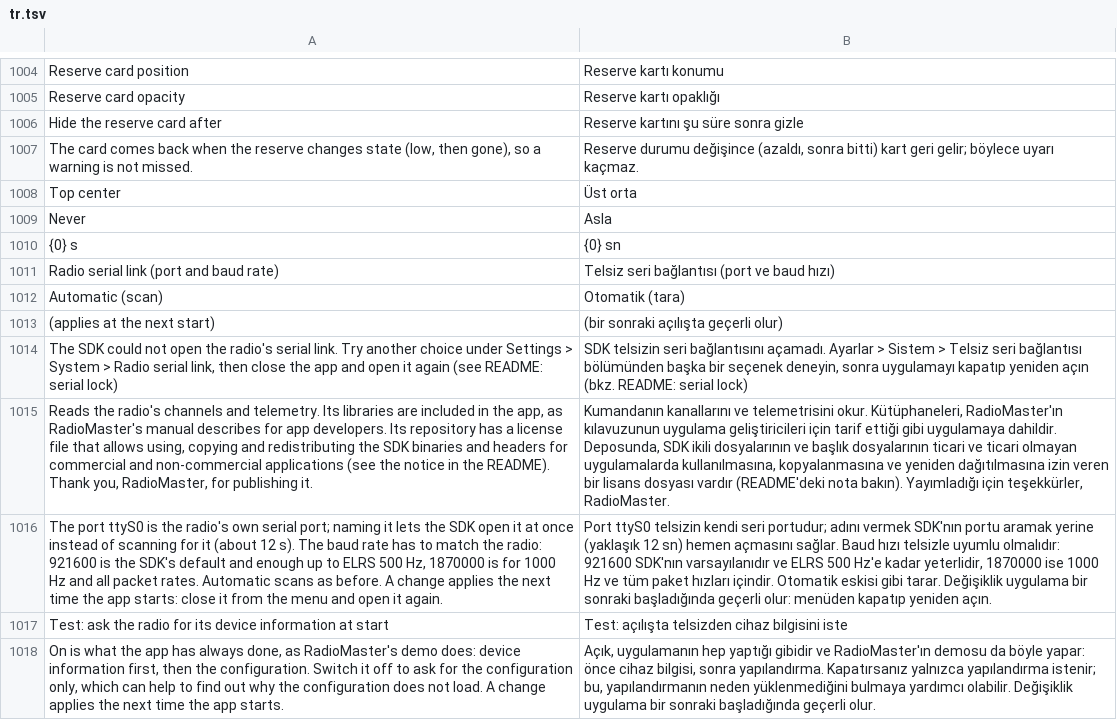
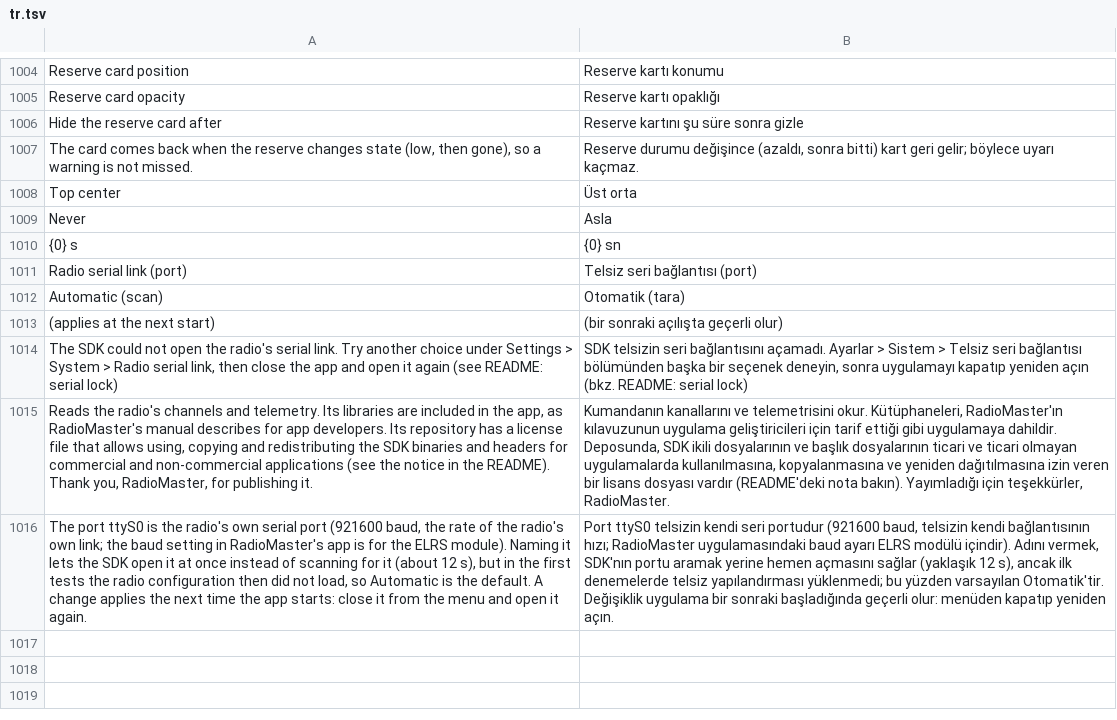
Before and after one commit to eminesrefakbay/RM-AX12-Video-Monitor-And-Announcer-APK, a TSV file: app/src/main/assets/i18n/tr.tsv, drawn as a sheet; only a part is shown, gaps mark what is left out; removed rows and columns are numbered as before the commit, all else as after; the diff names each change by its address in the sheet, - before the commit and + after, or states it on an @@ line.

Commit message:
Revert Back Stale SDK chances
New Sdk needs more work to do so app now selects auto mode . Direct selection of ttys0 port is experimental for now .

```diff
--- a/app/src/main/assets/i18n/tr.tsv
+++ b/app/src/main/assets/i18n/tr.tsv
-row 1011: Radio serial link (port and baud rate) | Telsiz seri bağlantısı (port ve baud hızı)
+row 1011: Radio serial link (port) | Telsiz seri bağlantısı (port)
-row 1016: The port ttyS0 is the radio's own serial port; naming it lets the SDK open it at once instead of scanning for it (about 12 s). The baud rate has to match the radio: 921600 is the SDK's default and enough up to ELRS 500 Hz, 1870000 is for 1000 Hz and all packet rates. Automatic scans as before. A change applies the next time the app starts: close it from the menu and open it again. | Port ttyS0 telsizin kendi seri portudur; adını vermek SDK'nın portu aramak yerine (yaklaşık 12 sn) hemen açmasını sağlar. Baud hızı telsizle uyumlu olmalıdır: 921600 SDK'nın varsayılanıdır ve ELRS 500 Hz'e kadar yeterlidir, 1870000 ise 1000 Hz ve tüm paket hızları içindir. Otomatik eskisi gibi tarar. Değişiklik uygulama bir sonraki başladığında geçerli olur: menüden kapatıp yeniden açın.
-row 1017: Test: ask the radio for its device information at start | Test: açılışta telsizden cihaz bilgisini iste
-row 1018: On is what the app has always done, as RadioMaster's demo does: device information first, then the configuration. Switch it off to ask for the configuration only, which can help to find out why the configuration does not load. A change applies the next time the app starts. | Açık, uygulamanın hep yaptığı gibidir ve RadioMaster'ın demosu da böyle yapar: önce cihaz bilgisi, sonra yapılandırma. Kapatırsanız yalnızca yapılandırma istenir; bu, yapılandırmanın neden yüklenmediğini bulmaya yardımcı olabilir. Değişiklik uygulama bir sonraki başladığında geçerli olur.
+row 1016: The port ttyS0 is the radio's own serial port (921600 baud, the rate of the radio's own link; the baud setting in RadioMaster's app is for the ELRS module). Naming it lets the SDK open it at once instead of scanning for it (about 12 s), but in the first tests the radio configuration then did not load, so Automatic is the default. A change applies the next time the app starts: close it from the menu and open it again. | Port ttyS0 telsizin kendi seri portudur (921600 baud, telsizin kendi bağlantısının hızı; RadioMaster uygulamasındaki baud ayarı ELRS modülü içindir). Adını vermek, SDK'nın portu aramak yerine hemen açmasını sağlar (yaklaşık 12 s), ancak ilk denemelerde telsiz yapılandırması yüklenmedi; bu yüzden varsayılan Otomatik'tir. Değişiklik uygulama bir sonraki başladığında geçerli olur: menüden kapatıp yeniden açın.
```
Also changed, not shown: app/src/main/assets/i18n/de.tsv, app/src/main/assets/i18n/zh.tsv, 12 other files.
